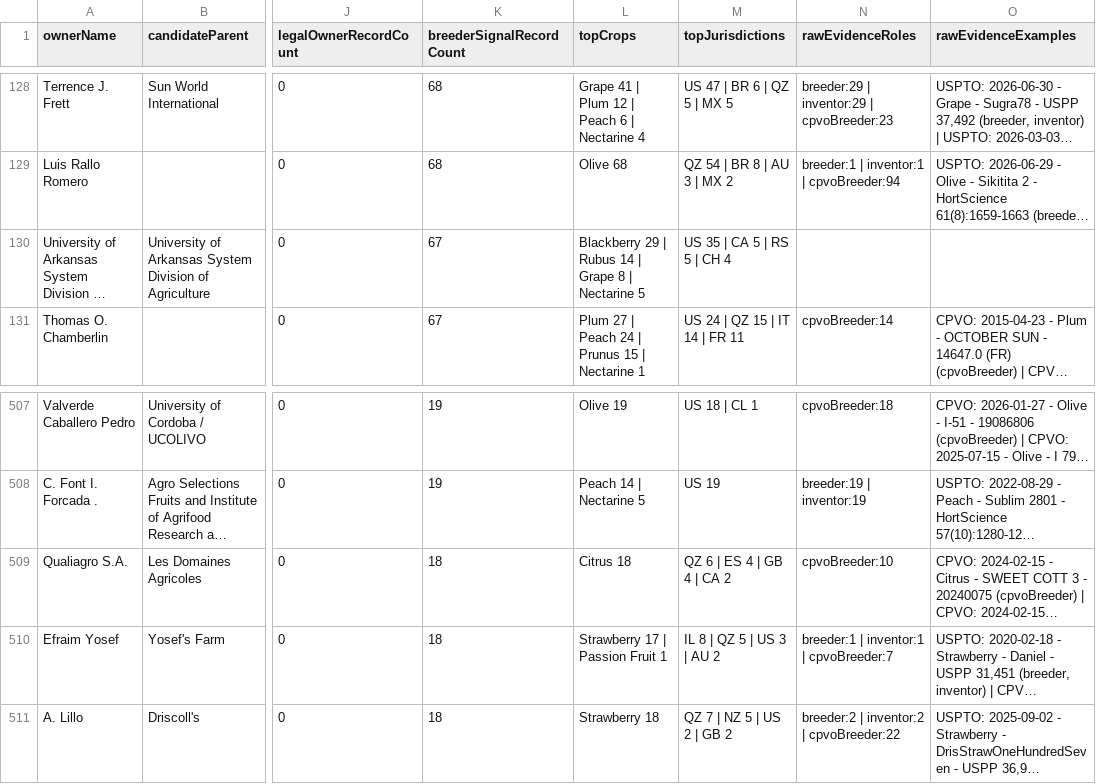
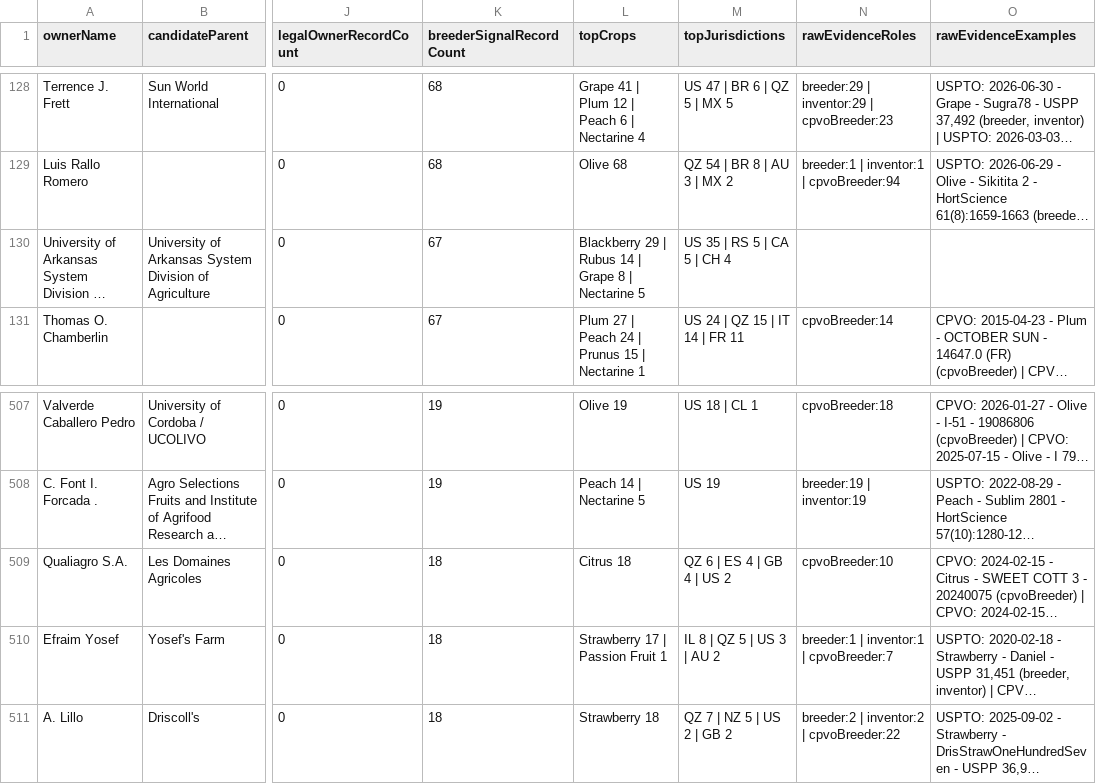
Before and after one commit to henryatkeson/Plant-Patent-Dashboard, a CSV file: data/rollup_review_queue.csv, drawn as a sheet; only a part is shown, gaps mark what is left out; long unchanged cells end in …; the diff names each change by its address in the sheet, - before the commit and + after, or states it on an @@ line.

```diff
--- a/data/rollup_review_queue.csv
+++ b/data/rollup_review_queue.csv
-M130 (topJurisdictions): US 35 | CA 5 | RS 5 | CH 4
+M130 (topJurisdictions): US 35 | RS 5 | CA 5 | CH 4
-M509 (topJurisdictions): QZ 6 | ES 4 | GB 4 | CA 2
+M509 (topJurisdictions): QZ 6 | ES 4 | GB 4 | US 2
```
Also changed, not shown: data/company_site_probe.csv, data/profile_evidence_probe.csv, 12 other files.
